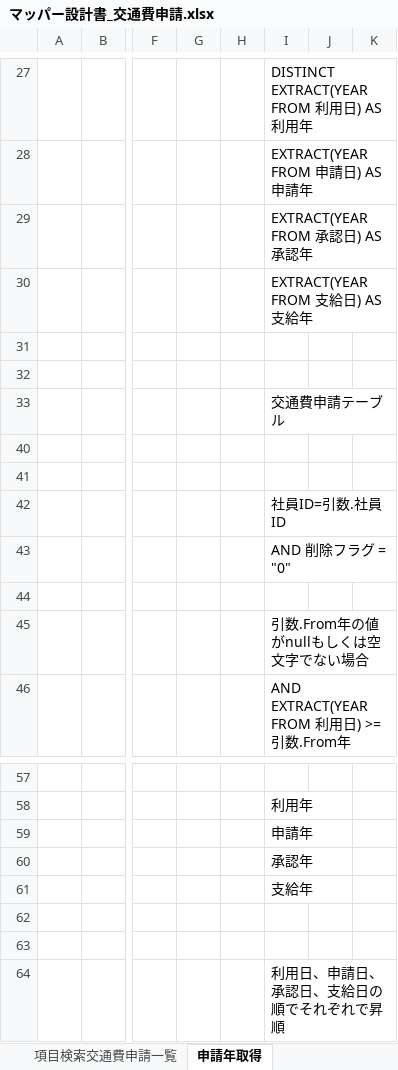
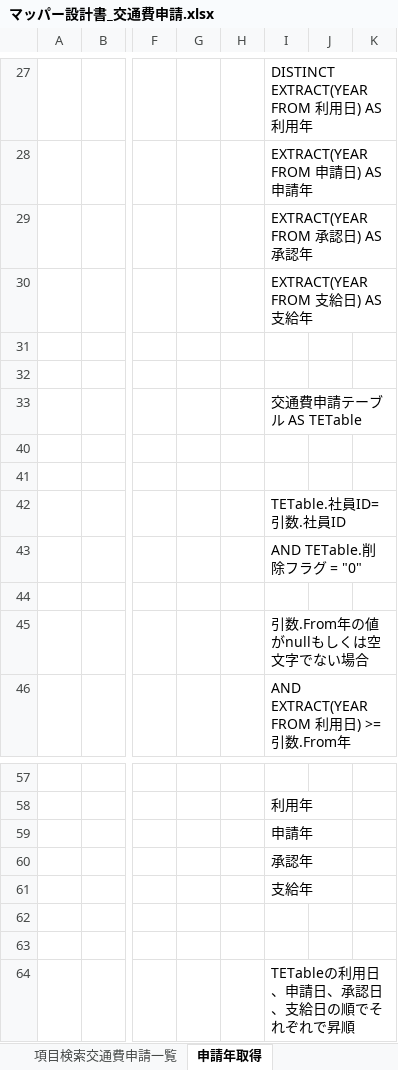
Before and after one commit to aug-ks/Internal-System-Development-2024, an Excel workbook: 交通費申請一覧機能/設計書/マッパー設計書_交通費申請.xlsx, sheet 申請年取得, drawn as a sheet; only a part is shown, gaps mark what is left out; values as stored, in another font and other column widths than the file's, no borders; the diff names each change by its address in the sheet, - before the commit and + after, or states it on an @@ line.

```diff
--- a/交通費申請一覧機能/設計書/マッパー設計書_交通費申請.xlsx (sheet 申請年取得)
+++ b/交通費申請一覧機能/設計書/マッパー設計書_交通費申請.xlsx (sheet 申請年取得)
-I33: 交通費申請テーブル
+I33: 交通費申請テーブル AS TETable
-I42: 社員ID=引数.社員ID
+I42: TETable.社員ID=引数.社員ID
-I43: AND 削除フラグ = "0"
+I43: AND TETable.削除フラグ = "0"
-I64: 利用日、申請日、承認日、支給日の順でそれぞれで昇順
+I64: TETableの利用日、申請日、承認日、支給日の順でそれぞれで昇順
```
Also changed, not shown: sheet 項目検索交通費申請一覧, sheet 初期表示データ取得交通費申請一覧, 交通費申請一覧機能/設計書/コントローラー設計書_交通費申請一覧画面.xlsx, 交通費申請一覧機能/設計書/サービス設計書_交通費申請一覧.xlsx, 2 other files.
